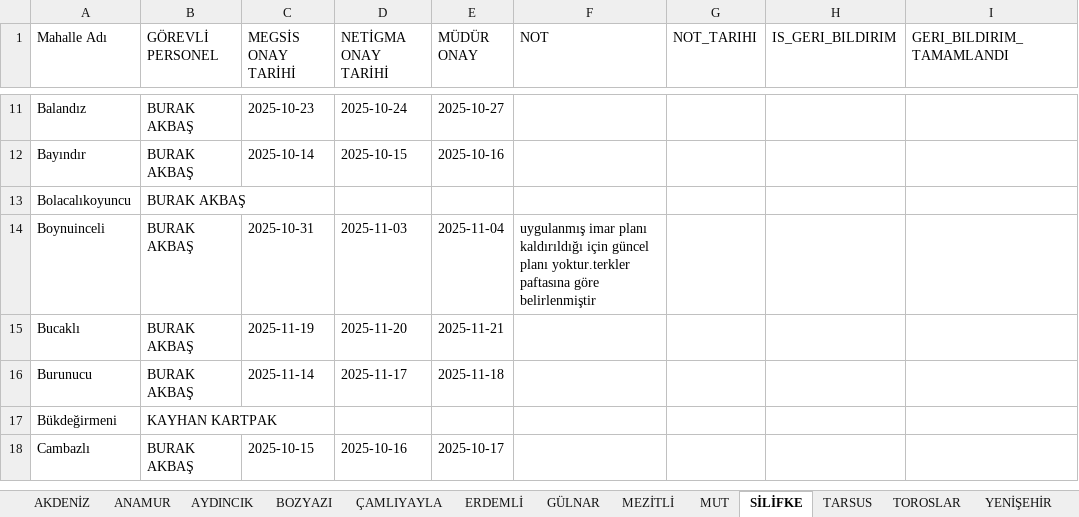
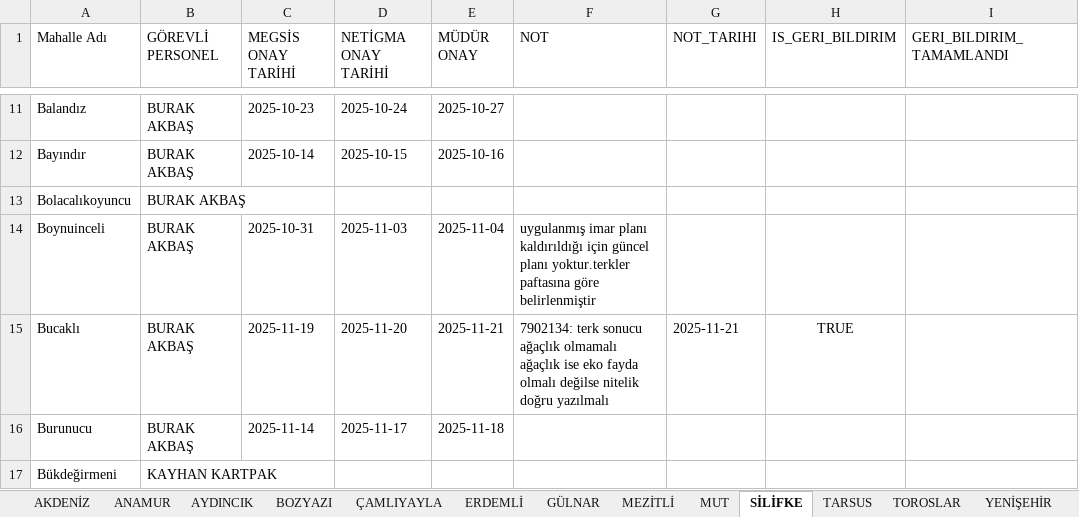
Before and after one commit to gokhangeo/mersin-th, an Excel workbook: Personel.xlsx, sheet SİLİFKE, drawn as a sheet; only a part is shown, gaps mark what is left out; the shorter side is filled out with more unchanged rows; values as stored, in another font and other column widths than the file's, no borders; the diff names each change by its address in the sheet, - before the commit and + after, or states it on an @@ line.

Commit message:
[THA Sistemi] Veri Güncelleme

```diff
--- a/Personel.xlsx (sheet SİLİFKE)
+++ b/Personel.xlsx (sheet SİLİFKE)
-F15 (NOT): (empty)
+F15 (NOT): 7902134: terk sonucu ağaçlık olmamalı ağaçlık ise eko fayda olmalı değilse nitelik doğru yazılmalı
-G15 (NOT_TARIHI): (empty)
+G15 (NOT_TARIHI): 2025-11-21
-H15 (IS_GERI_BILDIRIM): (empty)
+H15 (IS_GERI_BILDIRIM): TRUE
```
